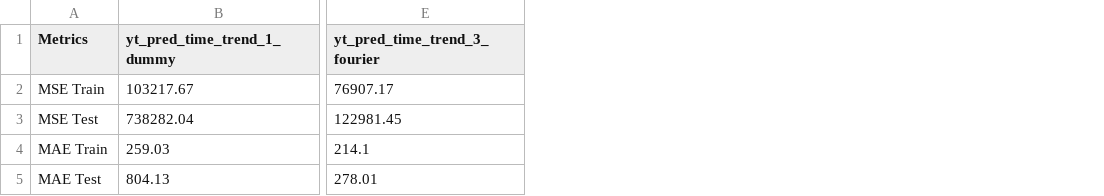
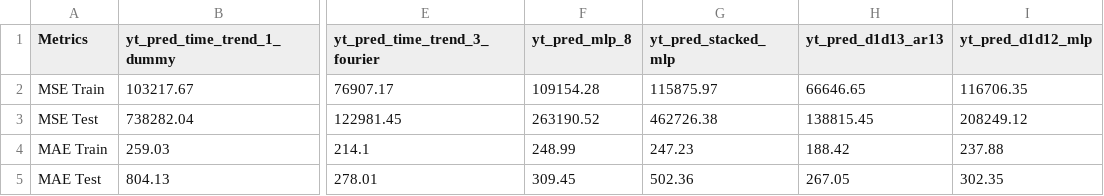
Before and after one commit to 2025-2-predictiva/PRE-13-prediccion-basica-series-de-tiempo-macias7-jllo, a CSV file: files/output/metrics.csv, drawn as a sheet; only a part is shown, gaps mark what is left out; the diff names each change by its address in the sheet, - before the commit and + after, or states it on an @@ line.

```diff
--- a/files/output/metrics.csv
+++ b/files/output/metrics.csv
+column F (yt_pred_mlp_8), rows 2-5: 109154.28 | 263190.52 | 248.99 | 309.45
+column G (yt_pred_stacked_mlp), rows 2-5: 115875.97 | 462726.38 | 247.23 | 502.36
+column H (yt_pred_d1d13_ar13), rows 2-5: 66646.65 | 138815.45 | 188.42 | 267.05
+column I (yt_pred_d1d12_mlp), rows 2-5: 116706.35 | 208249.12 | 237.88 | 302.35
```
Also changed, not shown: 6 other files.
